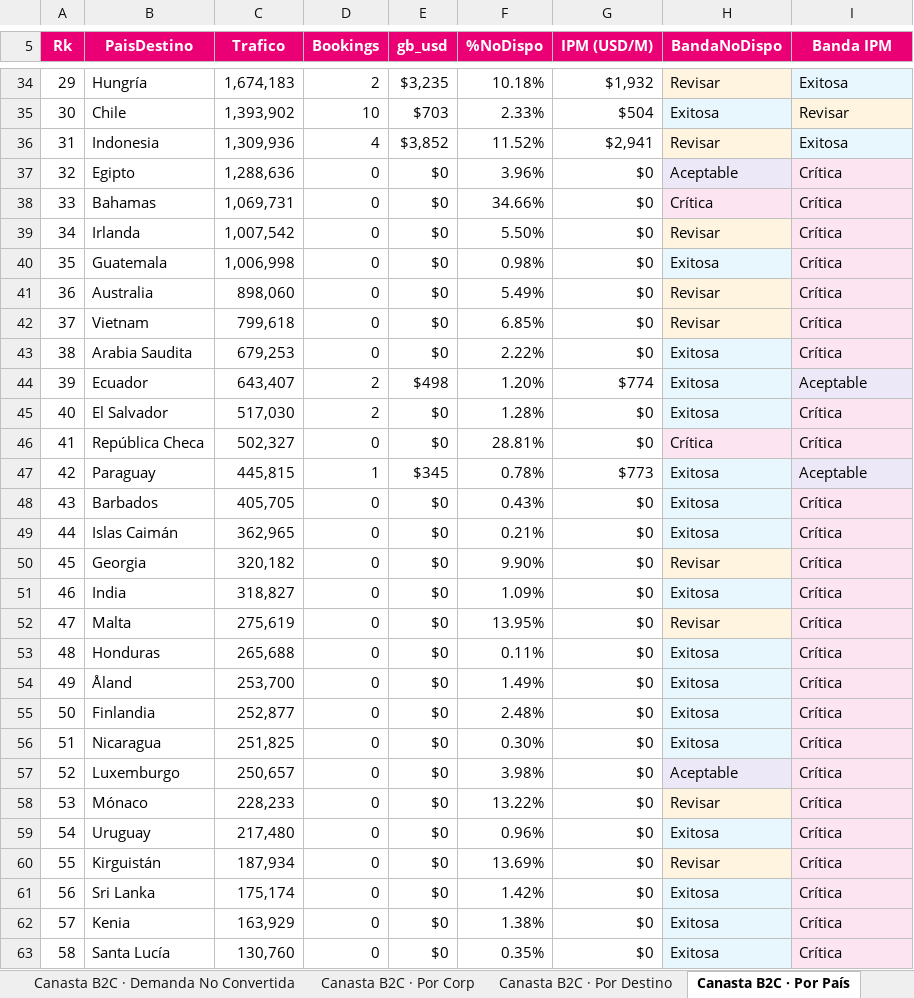
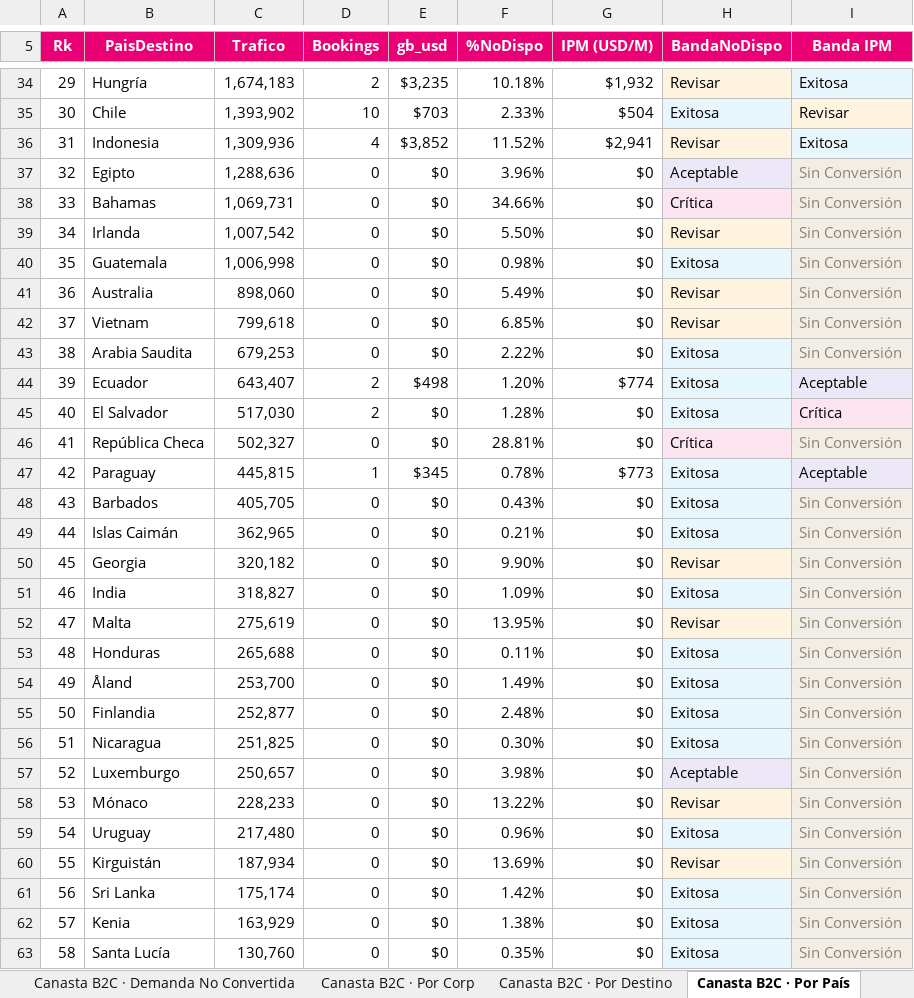
Before and after one commit to federicochurches/Price, an Excel workbook: rates-nodispo/week-20/Analisis_Rates_NoDispo_7d.xlsx, sheet Canasta B2C · Por País, drawn as a sheet; only a part is shown, gaps mark what is left out; values as stored, in another font and other column widths than the file's, no borders; the diff covers the shown part only; the diff names each change by its address in the sheet, - before the commit and + after, or states it on an @@ line.

```diff
--- a/rates-nodispo/week-20/Analisis_Rates_NoDispo_7d.xlsx (sheet Canasta B2C · Por País)
+++ b/rates-nodispo/week-20/Analisis_Rates_NoDispo_7d.xlsx (sheet Canasta B2C · Por País)
-I37:I43 (Banda IPM): Crítica
+I37:I43 (Banda IPM): Sin Conversión
-I37:I43 text colour: black
+I37:I43 text colour: #8A8377
-I46 (Banda IPM): Crítica
+I46 (Banda IPM): Sin Conversión
-I46 text colour: black
+I46 text colour: #8A8377
-I48:I63 (Banda IPM): Crítica
+I48:I63 (Banda IPM): Sin Conversión
-I48:I63 text colour: black
+I48:I63 text colour: #8A8377
```
Also changed, not shown: 28 edited cells and cell formats elsewhere in this sheet, sheet Canasta CUG · Por País, sheet Canasta B2C · Por Corp, sheet Canasta CUG · Por Corp, sheet Canasta OP · Por Corp, sheet Canasta OP · Por País, sheet Canasta B2C · Por Destino, 26 more sheets, checkrates/week-20/Analisis_Checkrates_CUG_7d.xlsx, checkrates/week-20/Analisis_Checkrates_OP_7d.xlsx, 11 other files.
